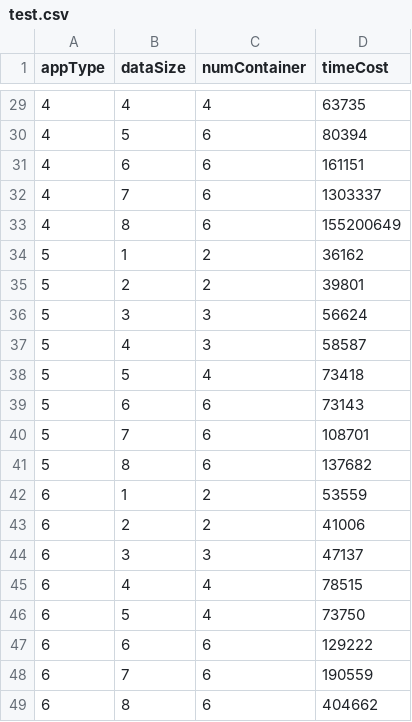
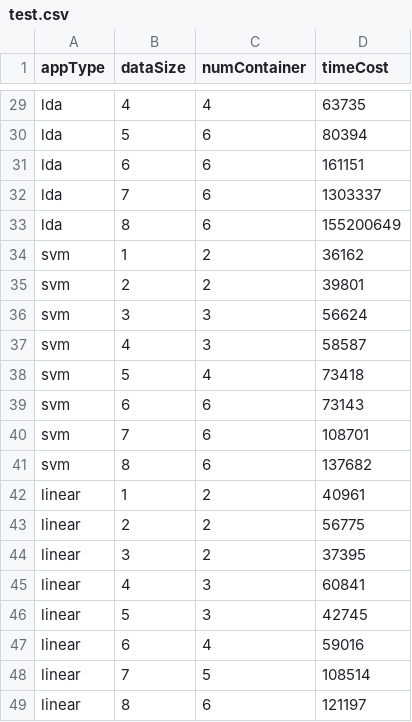
Before and after one commit to snowzifeng/sparkenv, a CSV file: test.csv, drawn as a sheet; only a part is shown, gaps mark what is left out; the diff covers the shown part only.

```diff
--- a/test.csv
+++ b/test.csv
@@ -29,21 +29,21 @@ appType,dataSize,numContainer,timeCost
-4,4,4,63735
-4,5,6,80394
-4,6,6,161151
-4,7,6,1303337
-4,8,6,155200649
-5,1,2,36162
-5,2,2,39801
-5,3,3,56624
-5,4,3,58587
-5,5,4,73418
-5,6,6,73143
-5,7,6,108701
-5,8,6,137682
-6,1,2,53559
-6,2,2,41006
-6,3,3,47137
-6,4,4,78515
-6,5,4,73750
-6,6,6,129222
-6,7,6,190559
-6,8,6,404662
+lda,4,4,63735
+lda,5,6,80394
+lda,6,6,161151
+lda,7,6,1303337
+lda,8,6,155200649
+svm,1,2,36162
+svm,2,2,39801
+svm,3,3,56624
+svm,4,3,58587
+svm,5,4,73418
+svm,6,6,73143
+svm,7,6,108701
+svm,8,6,137682
+linear,1,2,40961
+linear,2,2,56775
+linear,3,2,37395
+linear,4,3,60841
+linear,5,3,42745
+linear,6,4,59016
+linear,7,5,108514
+linear,8,6,121197
```
Also changed, not shown: 27 edited cells elsewhere in this file.
